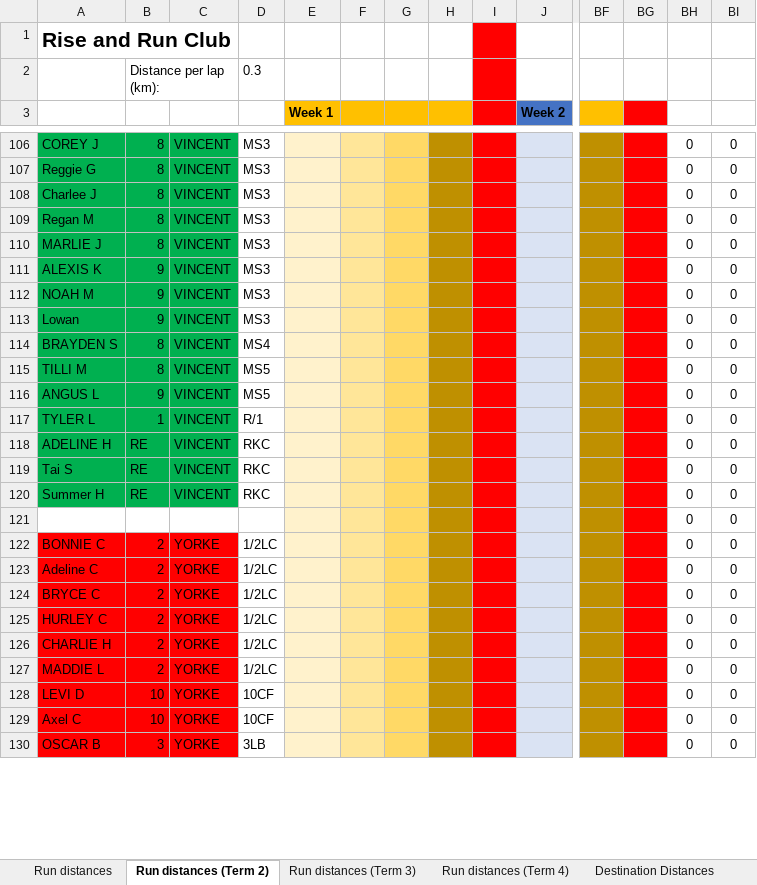
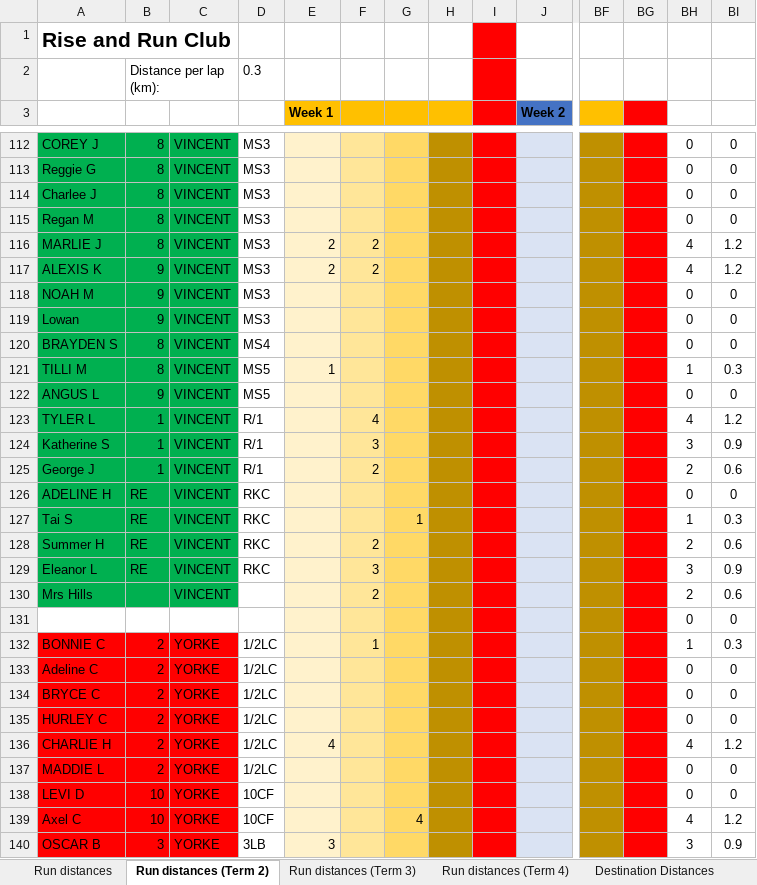
Before and after one commit to scottnankivell366/risenrundata, an Excel workbook: data.xlsx, sheet Run distances (Term 2), drawn as a sheet; only a part is shown, gaps mark what is left out; values as stored, in another font and other column widths than the file's, no borders; addresses are those after the commit; rows hold the shown columns only; the diff covers the shown part only; the diff names each change by its address in the sheet, - before the commit and + after, or states it on an @@ line.

Commit message:
Daily update Sat 03/05/2025

```diff
--- a/data.xlsx (sheet Run distances (Term 2))
+++ b/data.xlsx (sheet Run distances (Term 2))
-E116:E117 (Week 1): (empty)
+E116:E117 (Week 1): 2
-F116:F117: (empty)
+F116:F117: 2
-BH116:BH117: 0
+BH116:BH117: 4
-BI116:BI117: 0
+BI116:BI117: 1.2
-E121 (Week 1): (empty)
+E121 (Week 1): 1
-BH121: 0
+BH121: 1
-BI121: 0
+BI121: 0.3
-F123: (empty)
+F123: 4
-BH123: 0
+BH123: 4
-BI123: 0
+BI123: 1.2
+row 124: Katherine S | 1 | VINCENT | R/1 |  | 3 |  |  |  |  |  |  | 3 | 0.9
+row 125: George J | 1 | VINCENT | R/1 |  | 2 |  |  |  |  |  |  | 2 | 0.6
-G127: (empty)
+G127: 1
-BH127: 0
+BH127: 1
-BI127: 0
+BI127: 0.3
-F128: (empty)
+F128: 2
-BH128: 0
+BH128: 2
-BI128: 0
+BI128: 0.6
+row 129: Eleanor L | RE | VINCENT | RKC |  | 3 |  |  |  |  |  |  | 3 | 0.9
+row 130: Mrs Hills |  | VINCENT |  |  | 2 |  |  |  |  |  |  | 2 | 0.6
-F132: (empty)
+F132: 1
-BH132: 0
+BH132: 1
-BI132: 0
+BI132: 0.3
-E136 (Week 1): (empty)
+E136 (Week 1): 4
-BH136: 0
+BH136: 4
-BI136: 0
+BI136: 1.2
-G139: (empty)
+G139: 4
-BH139: 0
+BH139: 4
-BI139: 0
+BI139: 1.2
-E140 (Week 1): (empty)
+E140 (Week 1): 3
-BH140: 0
+BH140: 3
-BI140: 0
+BI140: 0.9
```
Also changed, not shown: 8 added rows and 128 edited cells elsewhere in this sheet, sheet Run distances, formulas that keep their value.
